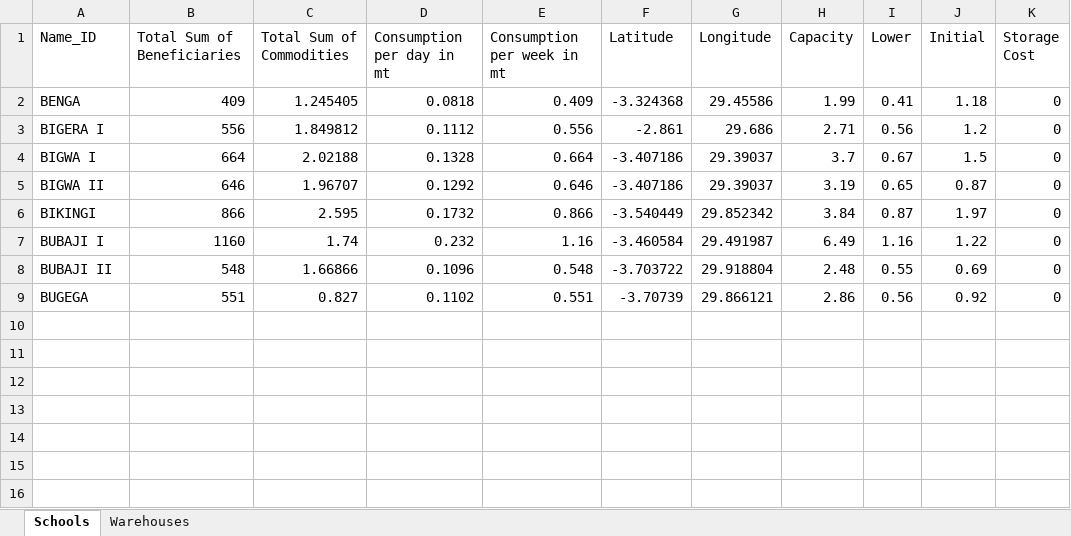
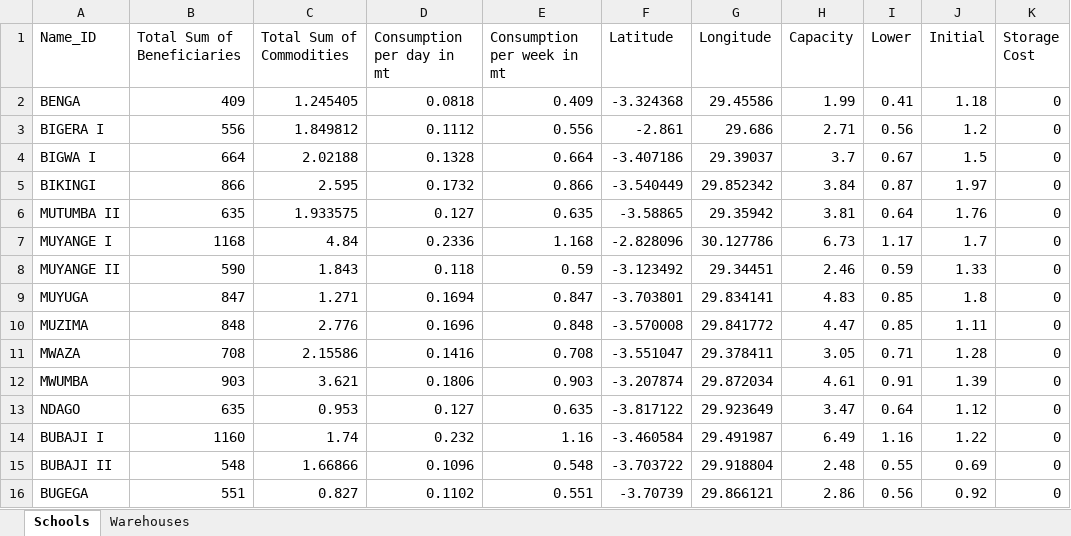
Before and after one commit to Leo-Simpson/IRP-framework, an Excel workbook: Design/Burundi final test.xlsx, sheet Schools, drawn as a sheet; values as stored, in another font and other column widths than the file's, no borders; table styles not drawn; removed rows and columns are numbered as before the commit, all else as after; the diff names each change by its address in the sheet, - before the commit and + after, or states it on an @@ line.

Commit message:
update test excel burundi

```diff
--- a/Design/Burundi final test.xlsx (sheet Schools)
+++ b/Design/Burundi final test.xlsx (sheet Schools)
-row 5: BIGWA II | 646 | 1.96707 | 0.1292 | 0.646 | -3.407186 | 29.39037 | 3.19 | 0.65 | 0.87 | 0
+row 6: MUTUMBA II | 635 | 1.933575 | 0.127 | 0.635 | -3.58865 | 29.35942 | 3.81 | 0.64 | 1.76 | 0
+row 7: MUYANGE I | 1168 | 4.84 | 0.2336 | 1.168 | -2.828096 | 30.127786 | 6.73 | 1.17 | 1.7 | 0
+row 8: MUYANGE II | 590 | 1.843 | 0.118 | 0.59 | -3.123492 | 29.34451 | 2.46 | 0.59 | 1.33 | 0
+row 9: MUYUGA | 847 | 1.271 | 0.1694 | 0.847 | -3.703801 | 29.834141 | 4.83 | 0.85 | 1.8 | 0
+row 10: MUZIMA | 848 | 2.776 | 0.1696 | 0.848 | -3.570008 | 29.841772 | 4.47 | 0.85 | 1.11 | 0
+row 11: MWAZA | 708 | 2.15586 | 0.1416 | 0.708 | -3.551047 | 29.378411 | 3.05 | 0.71 | 1.28 | 0
+row 12: MWUMBA | 903 | 3.621 | 0.1806 | 0.903 | -3.207874 | 29.872034 | 4.61 | 0.91 | 1.39 | 0
+row 13: NDAGO | 635 | 0.953 | 0.127 | 0.635 | -3.817122 | 29.923649 | 3.47 | 0.64 | 1.12 | 0
```
